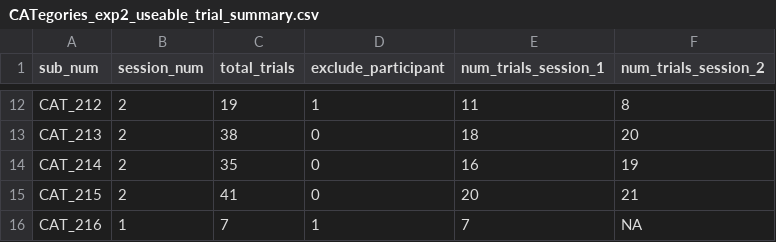
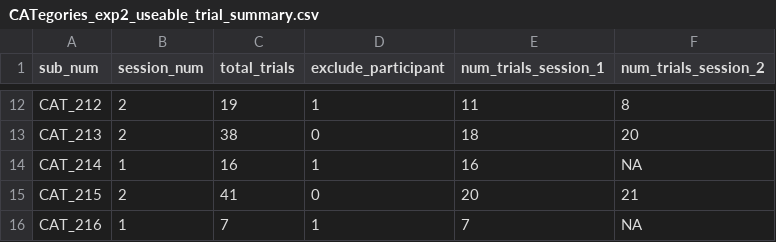
Before and after one commit to mzettersten/lwl_typ_animals, a CSV file: data_analysis/registered_report/data/processed_data/CATegories_exp2_useable_trial_summary.csv, drawn as a sheet; only a part is shown, gaps mark what is left out.

```diff
--- a/data_analysis/registered_report/data/processed_data/CATegories_exp2_useable_trial_summary.csv
+++ b/data_analysis/registered_report/data/processed_data/CATegories_exp2_useable_trial_summary.csv
@@ -13,3 +13,3 @@ CAT_212,2,19,1,11,8
 CAT_213,2,38,0,18,20
-CAT_214,2,35,0,16,19
+CAT_214,1,16,1,16,NA
 CAT_215,2,41,0,20,21
```
Also changed, not shown: 10 other files.
